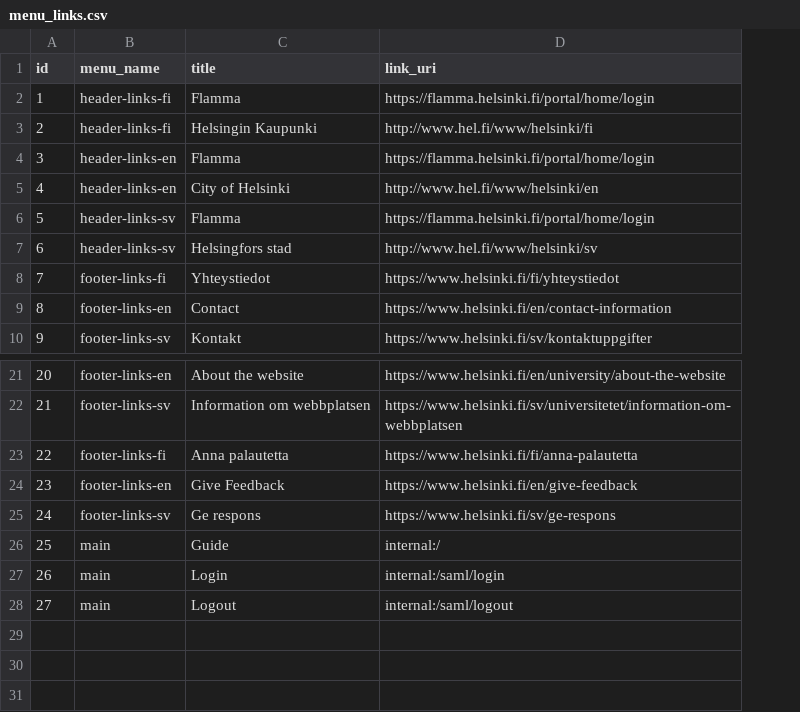
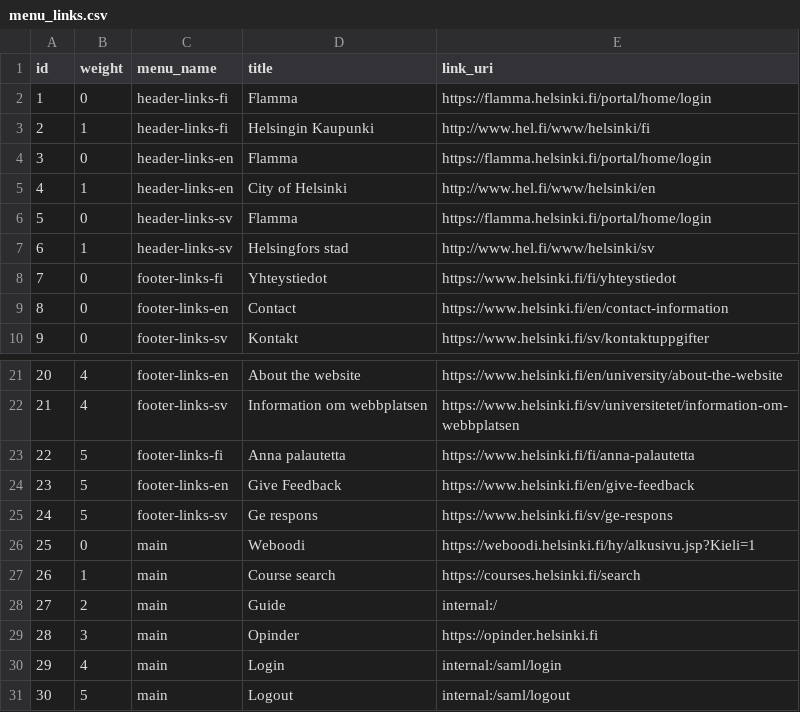
Before and after one commit to UH-StudentServices/student_guide, a CSV file: modules/uhsg_migrate/artifacts/menu_links.csv, drawn as a sheet; only a part is shown, gaps mark what is left out; addresses are those after the commit; the diff names each change by its address in the sheet, - before the commit and + after, or states it on an @@ line.

Commit message:
HUB-148: add weight to menu link migration, add new menu items to migrate

```diff
--- a/modules/uhsg_migrate/artifacts/menu_links.csv
+++ b/modules/uhsg_migrate/artifacts/menu_links.csv
+column B (weight), rows 2-10: 0 | 1 | 0 | 1 | 0 | 1 | 0 | 0 | 0; rows 21-25: 4 | 4 | 5 | 5 | 5; row 28: 2; rows 30-31: 4 | 5
+row 26: 25 | 0 | main | Weboodi | https://weboodi.helsinki.fi/hy/alkusivu.jsp?Kieli=1
+row 27: 26 | 1 | main | Course search | https://courses.helsinki.fi/search
@@ column A (id) renumbered from row 28 down @@
+row 29: 28 | 3 | main | Opinder | https://opinder.helsinki.fi
```
Also changed, not shown: 2 other files.
